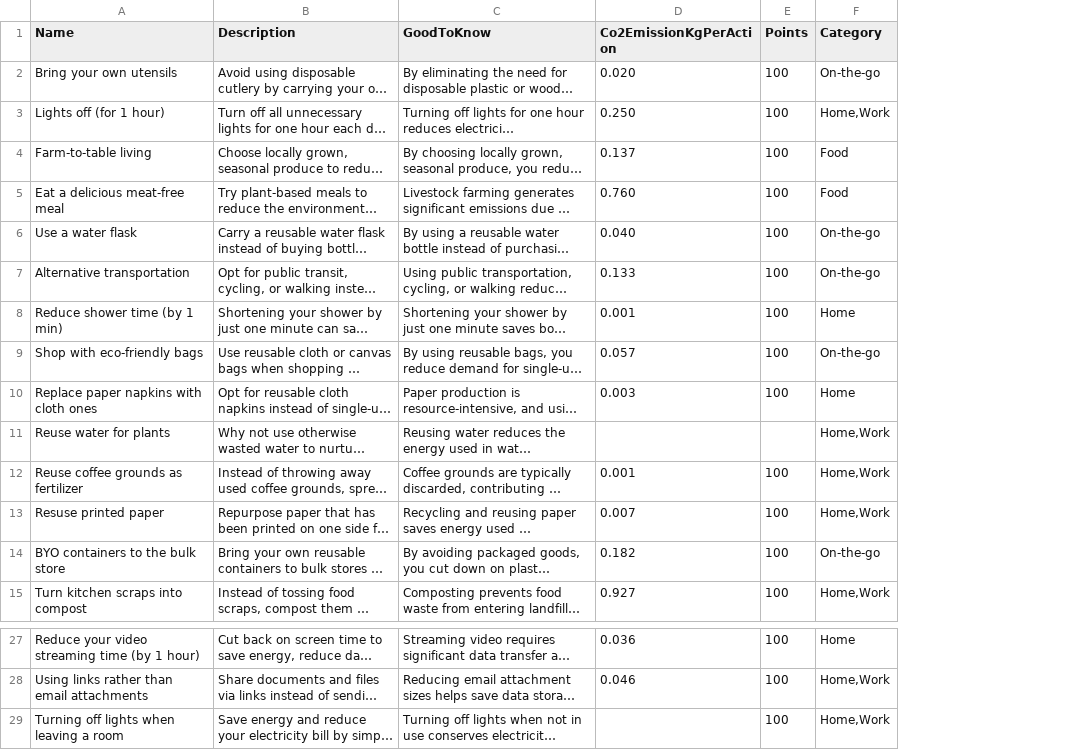
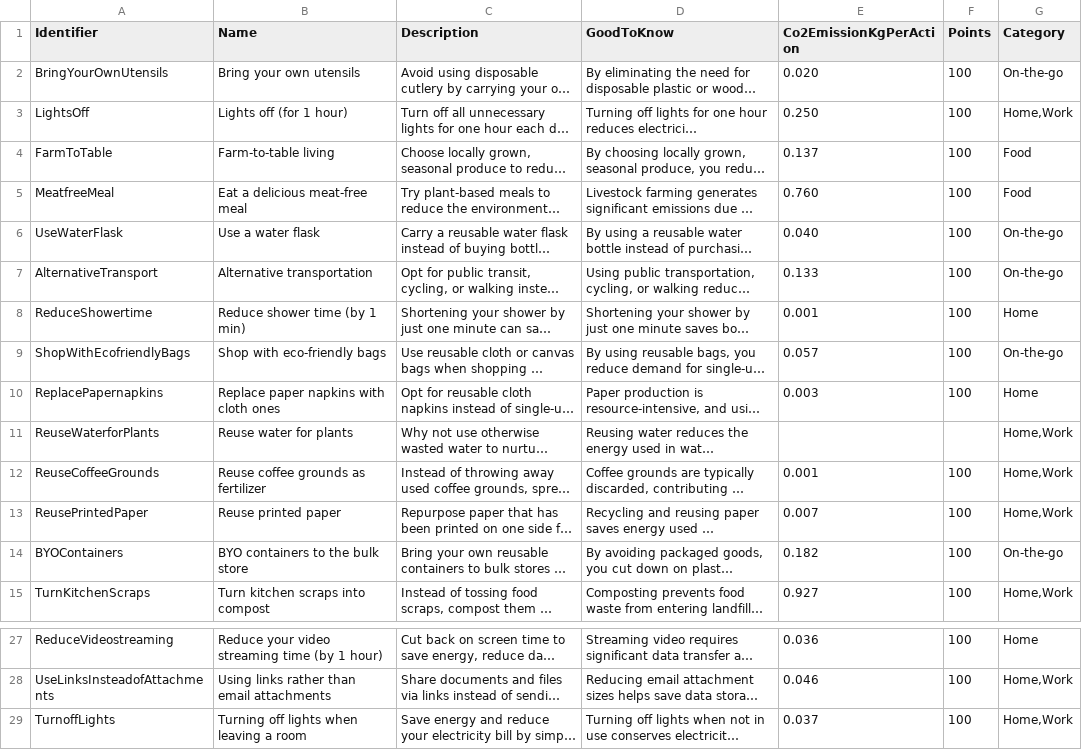
Before and after one commit to DiemBang/green-habit-tracker, a CSV file: backend/csvs/HabitType.csv, drawn as a sheet; only a part is shown, gaps mark what is left out; long unchanged cells end in …; addresses are those after the commit; the diff names each change by its address in the sheet, - before the commit and + after, or states it on an @@ line.

Commit message:
update habit data to include identifier

```diff
--- a/backend/csvs/HabitType.csv
+++ b/backend/csvs/HabitType.csv
+column A (Identifier), rows 2-15: BringYourOwnUtensils | LightsOff | FarmToTable | MeatfreeMeal | UseWaterFlask | AlternativeTransport | ReduceShowertime | ShopWithEcofriendlyBags | ReplacePapernapkins | ReuseWaterforPlants | ReuseCoffeeGrounds | ReusePrintedPaper | BYOContainers | TurnKitchenScraps; rows 27-29: ReduceVideostreaming | UseLinksInsteadofAttachments | TurnoffLights
-B13 (Name): Resuse printed paper
+B13 (Name): Reuse printed paper
-E29 (Co2EmissionKgPerAction): (empty)
+E29 (Co2EmissionKgPerAction): 0.037
```
